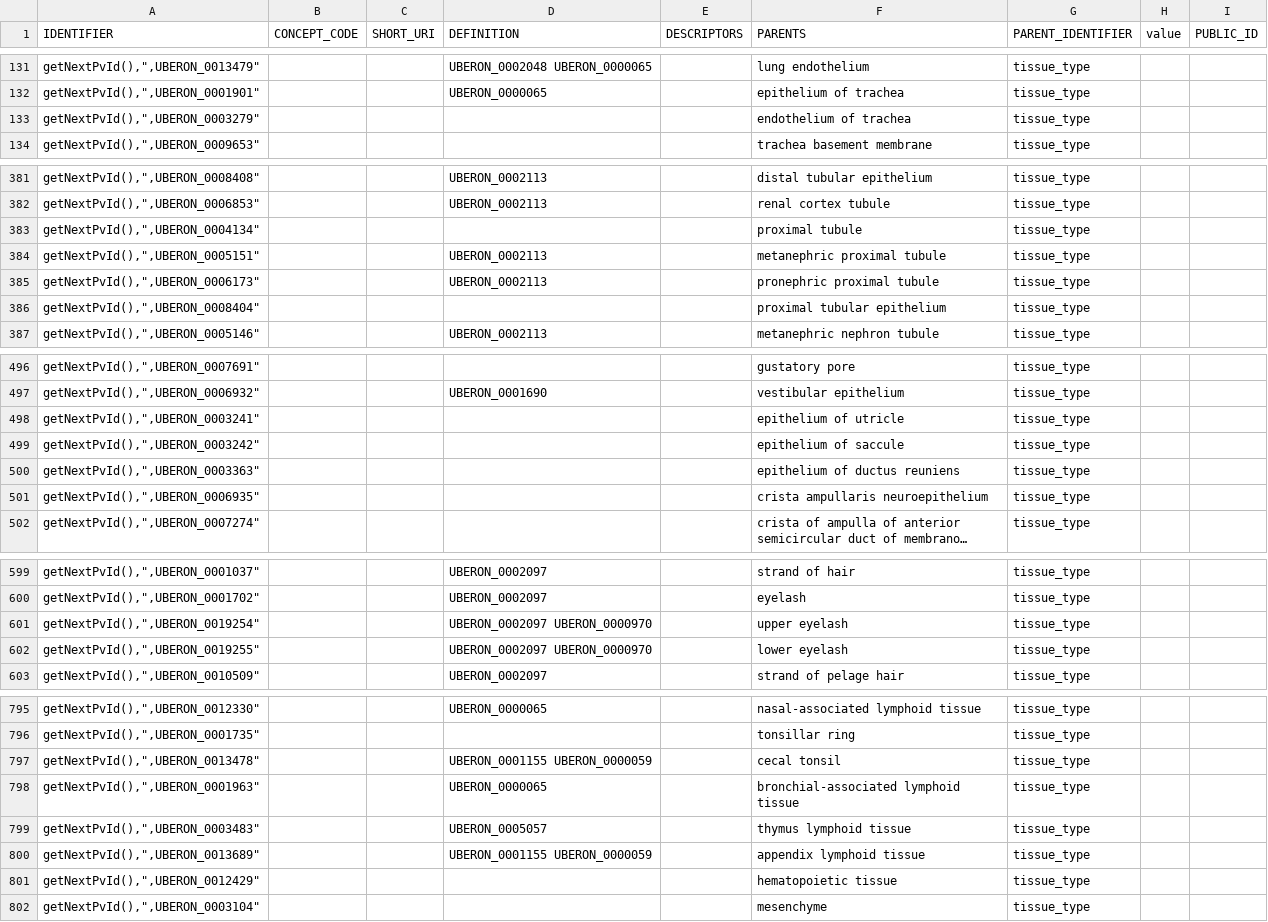
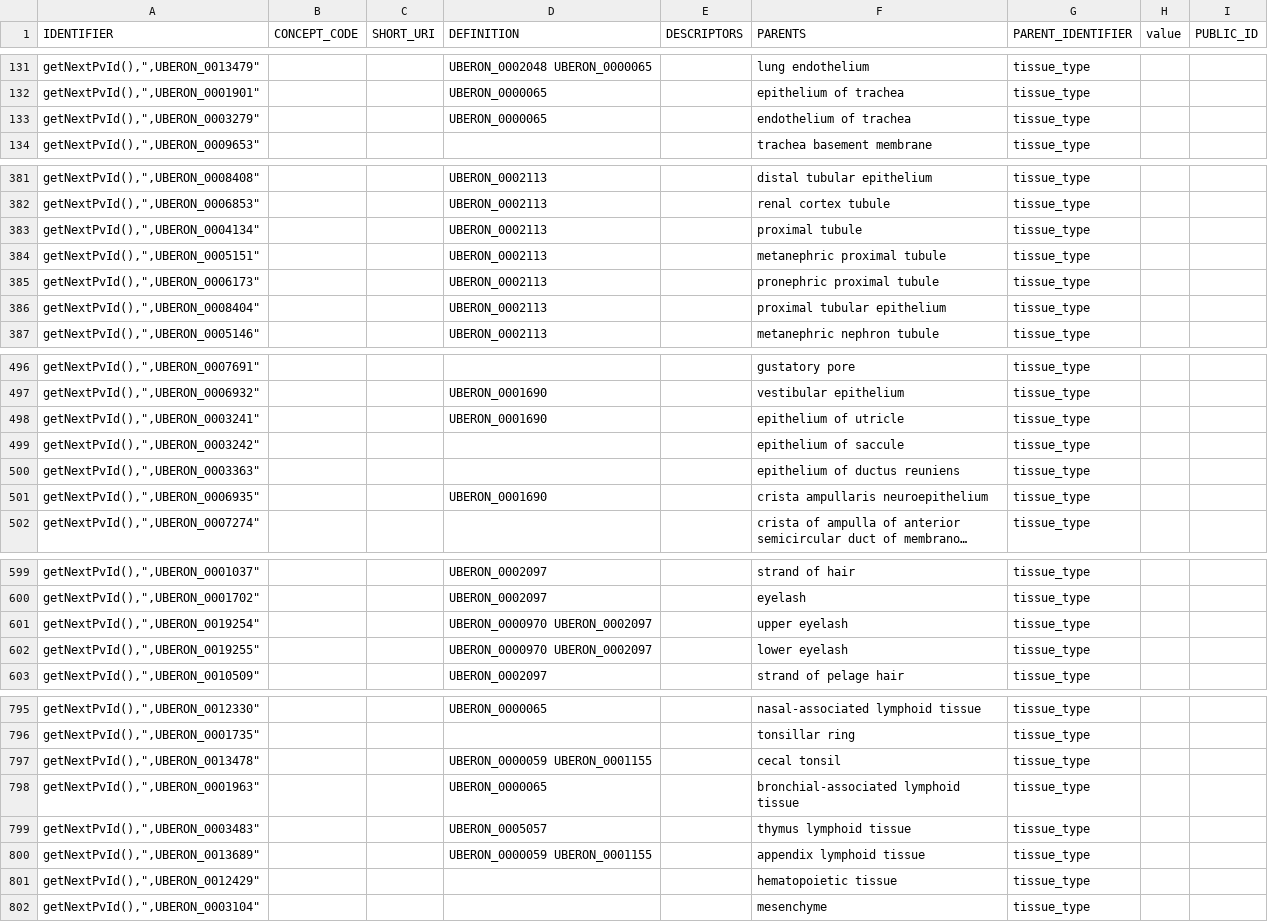
Before and after one commit to laurencenoel/ontoviewer, a CSV file: export/PV/tissue_PV.csv, drawn as a sheet; only a part is shown, gaps mark what is left out; long unchanged cells end in …; the diff covers the shown part only; the diff names each change by its address in the sheet, - before the commit and + after, or states it on an @@ line.

```diff
--- a/export/PV/tissue_PV.csv
+++ b/export/PV/tissue_PV.csv
-D133 (DEFINITION): (empty)
+D133 (DEFINITION): UBERON_0000065
-D383 (DEFINITION): (empty)
+D383 (DEFINITION): UBERON_0002113
-D386 (DEFINITION): (empty)
+D386 (DEFINITION): UBERON_0002113
-D498 (DEFINITION): (empty)
+D498 (DEFINITION): UBERON_0001690
-D501 (DEFINITION): (empty)
+D501 (DEFINITION): UBERON_0001690
-D601:D602 (DEFINITION): UBERON_0002097 UBERON_0000970
+D601:D602 (DEFINITION): UBERON_0000970 UBERON_0002097
-D797 (DEFINITION): UBERON_0001155 UBERON_0000059
+D797 (DEFINITION): UBERON_0000059 UBERON_0001155
-D800 (DEFINITION): UBERON_0001155 UBERON_0000059
+D800 (DEFINITION): UBERON_0000059 UBERON_0001155
```
Also changed, not shown: 25 edited cells elsewhere in this file, 6 other files.
